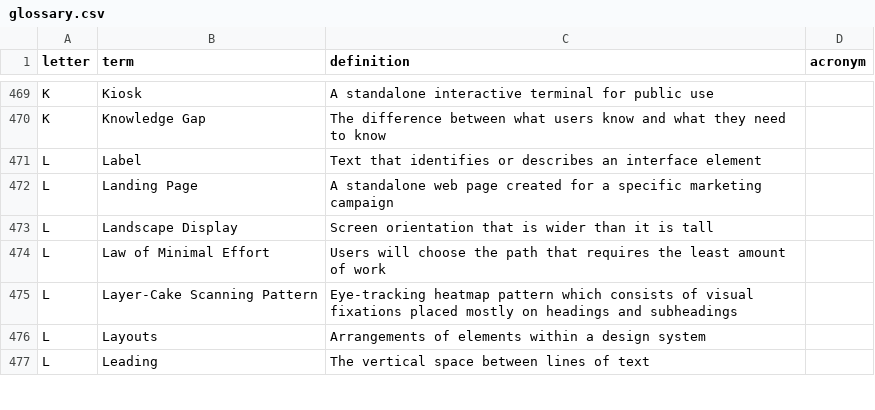
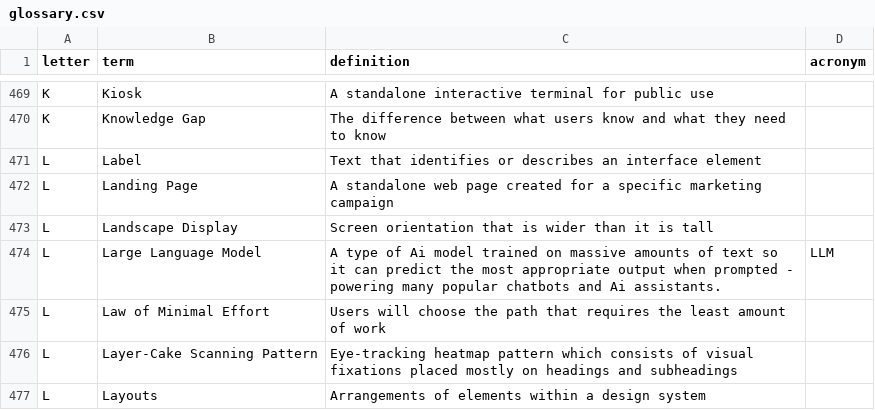
Before and after one commit to calee1/uxglossary, a CSV file: data/glossary.csv, drawn as a sheet; only a part is shown, gaps mark what is left out; the shorter side is filled out with more unchanged rows; the diff names each change by its address in the sheet, - before the commit and + after, or states it on an @@ line.

Commit message:
Update glossary: 2026-03-29T18:38:47.443Z

```diff
--- a/data/glossary.csv
+++ b/data/glossary.csv
+row 474: L | Large Language Model | A type of Ai model trained on massive amounts of text so it can predict the most appropriate output when prompted - powering many popular chatbots and Ai assistants. | LLM
```
